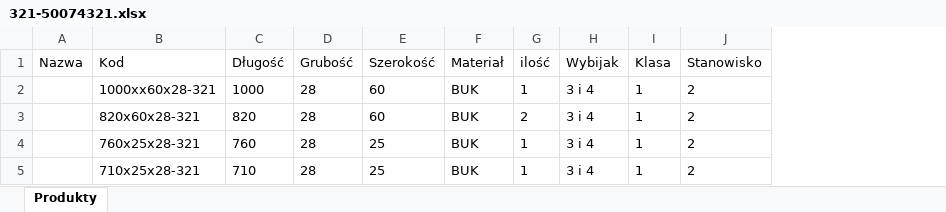
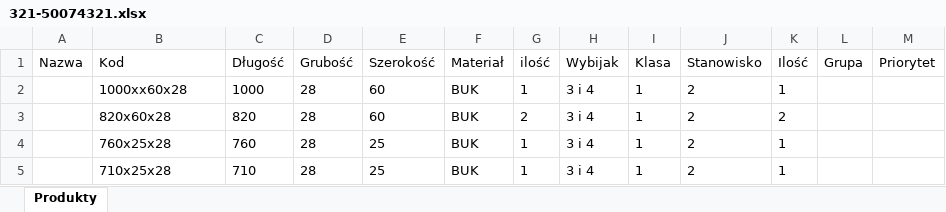
Before and after one commit to OskarJanikMT/MT-GO-WEB, an Excel workbook: Produkty/321-50074321.xlsx, sheet Produkty, drawn as a sheet; values as stored, in another font and other column widths than the file's, no borders; the diff names each change by its address in the sheet, - before the commit and + after, or states it on an @@ line.

```diff
--- a/Produkty/321-50074321.xlsx (sheet Produkty)
+++ b/Produkty/321-50074321.xlsx (sheet Produkty)
+column K (Ilość), rows 2-5: 1 | 2 | 1 | 1
+column L (Grupa), empty
+column M (Priorytet), empty
-B2 (Kod): 1000xx60x28-321
+B2 (Kod): 1000xx60x28
-B3 (Kod): 820x60x28-321
+B3 (Kod): 820x60x28
-B4 (Kod): 760x25x28-321
+B4 (Kod): 760x25x28
-B5 (Kod): 710x25x28-321
+B5 (Kod): 710x25x28
```
Also changed, not shown: Produkty/184-50083184.xlsx, Produkty/472-50060472.xlsx, 24 other files.
